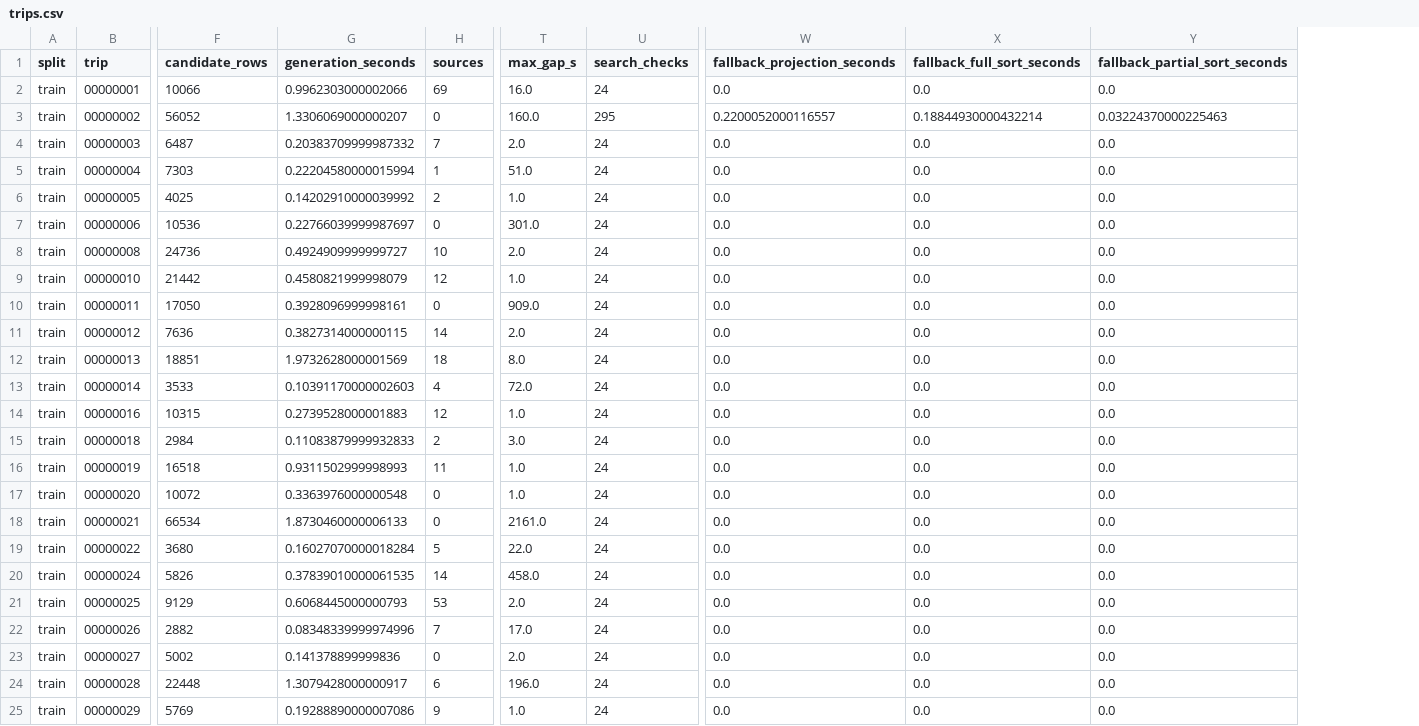
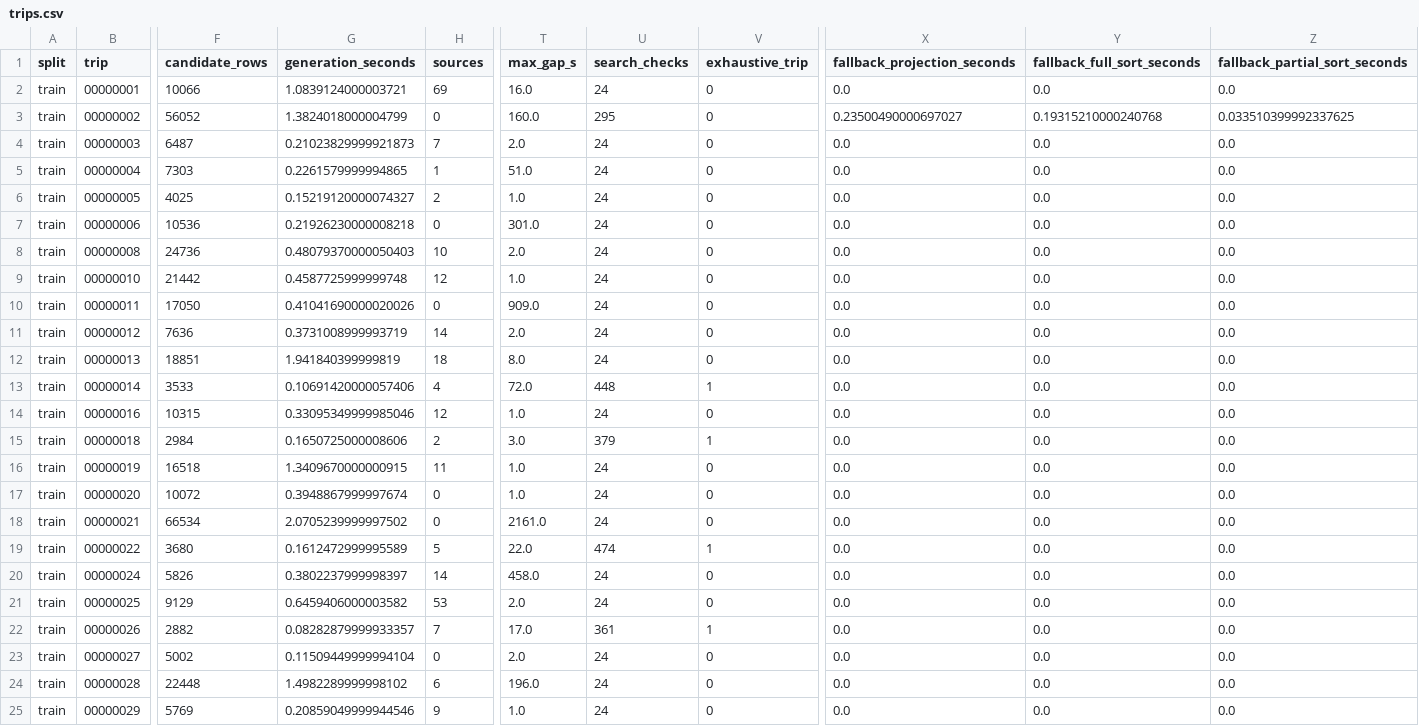
Before and after one commit to Captain-King-2024/PathSnap, a CSV file: results/feature_audit/trips.csv, drawn as a sheet; only a part is shown, gaps mark what is left out; addresses are those after the commit; the diff covers the shown part only; the diff names each change by its address in the sheet, - before the commit and + after, or states it on an @@ line.

Commit message:
audit: review route alignments and exhaustively check small trips

```diff
--- a/results/feature_audit/trips.csv
+++ b/results/feature_audit/trips.csv
+column V (exhaustive_trip), rows 2-25: 0 | 0 | 0 | 0 | 0 | 0 | 0 | 0 | 0 | 0 | 0 | 1 | 0 | 1 | 0 | 0 | 0 | 1 | 0 | 0 | 1 | 0 | 0 | 0
-G2 (generation_seconds): 0.9962303000002066
+G2 (generation_seconds): 1.0839124000003721
-G3 (generation_seconds): 1.3306069000000207
+G3 (generation_seconds): 1.3824018000004799
-X3 (fallback_projection_seconds): 0.2200052000116557
+X3 (fallback_projection_seconds): 0.23500490000697027
-Y3 (fallback_full_sort_seconds): 0.18844930000432214
+Y3 (fallback_full_sort_seconds): 0.19315210000240768
-Z3 (fallback_partial_sort_seconds): 0.03224370000225463
+Z3 (fallback_partial_sort_seconds): 0.033510399992337625
-G4 (generation_seconds): 0.20383709999987332
+G4 (generation_seconds): 0.21023829999921873
-G5 (generation_seconds): 0.22204580000015994
+G5 (generation_seconds): 0.2261579999994865
-G6 (generation_seconds): 0.14202910000039992
+G6 (generation_seconds): 0.15219120000074327
-G7 (generation_seconds): 0.22766039999987697
+G7 (generation_seconds): 0.21926230000008218
-G8 (generation_seconds): 0.4924909999999727
+G8 (generation_seconds): 0.48079370000050403
-G9 (generation_seconds): 0.4580821999998079
+G9 (generation_seconds): 0.4587725999999748
-G10 (generation_seconds): 0.3928096999998161
+G10 (generation_seconds): 0.41041690000020026
-G11 (generation_seconds): 0.3827314000000115
+G11 (generation_seconds): 0.3731008999993719
-G12 (generation_seconds): 1.9732628000001569
+G12 (generation_seconds): 1.941840399999819
-G13 (generation_seconds): 0.10391170000002603
+G13 (generation_seconds): 0.10691420000057406
-U13 (search_checks): 24
+U13 (search_checks): 448
-G14 (generation_seconds): 0.2739528000001883
+G14 (generation_seconds): 0.33095349999985046
-G15 (generation_seconds): 0.11083879999932833
+G15 (generation_seconds): 0.1650725000008606
-U15 (search_checks): 24
+U15 (search_checks): 379
-G16 (generation_seconds): 0.9311502999998993
+G16 (generation_seconds): 1.3409670000000915
-G17 (generation_seconds): 0.3363976000000548
+G17 (generation_seconds): 0.3948867999997674
-G18 (generation_seconds): 1.8730460000006133
+G18 (generation_seconds): 2.0705239999997502
-G19 (generation_seconds): 0.16027070000018284
+G19 (generation_seconds): 0.1612472999995589
-U19 (search_checks): 24
+U19 (search_checks): 474
-G20 (generation_seconds): 0.37839010000061535
+G20 (generation_seconds): 0.3802237999998397
-G21 (generation_seconds): 0.6068445000000793
+G21 (generation_seconds): 0.6459406000003582
-G22 (generation_seconds): 0.08348339999974996
+G22 (generation_seconds): 0.08282879999933357
-U22 (search_checks): 24
+U22 (search_checks): 361
-G23 (generation_seconds): 0.141378899999836
+G23 (generation_seconds): 0.11509449999994104
-G24 (generation_seconds): 1.3079428000000917
+G24 (generation_seconds): 1.4982289999998102
-G25 (generation_seconds): 0.19288890000007086
+G25 (generation_seconds): 0.20859049999944546
```
Also changed, not shown: 87 edited cells elsewhere in this file, 5 other files.
